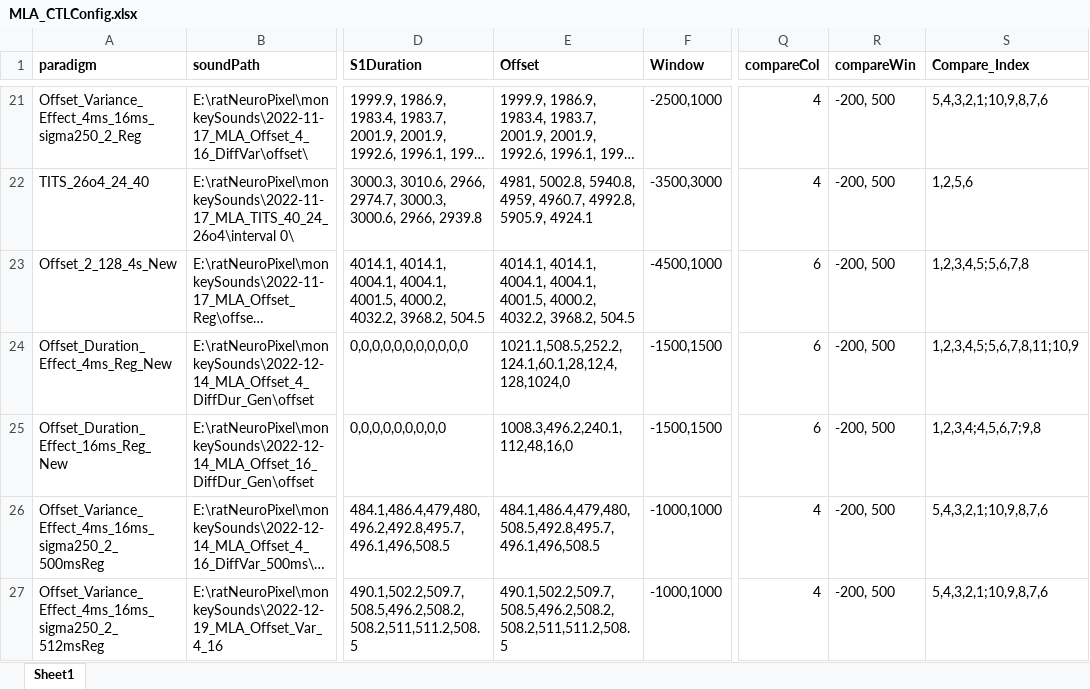
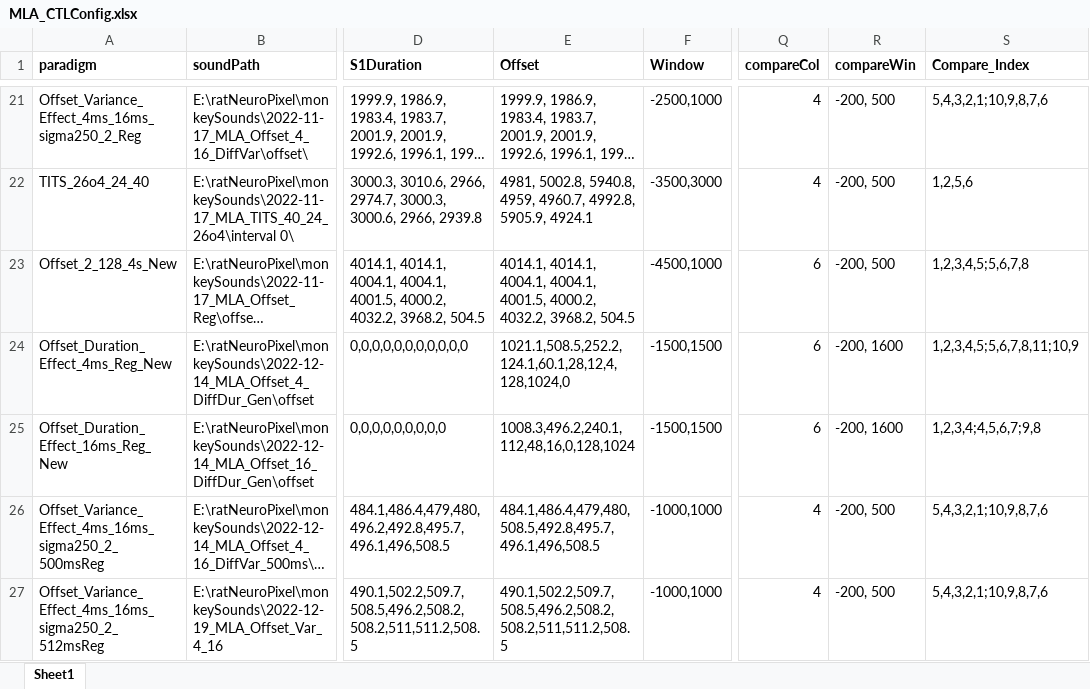
Before and after one commit to springZJU/MultiChanProcess, an Excel workbook: config/MLA_CTLConfig.xlsx, sheet Sheet1, drawn as a sheet; only a part is shown, gaps mark what is left out; long unchanged cells end in …; values as stored, in another font and other column widths than the file's, no borders; the diff names each change by its address in the sheet, - before the commit and + after, or states it on an @@ line.

```diff
--- a/config/MLA_CTLConfig.xlsx (sheet Sheet1)
+++ b/config/MLA_CTLConfig.xlsx (sheet Sheet1)
-R24:R25 (compareWin): -200, 500
+R24:R25 (compareWin): -200, 1600
-E25 (Offset): 1008.3,496.2,240.1,112,48,16,0
+E25 (Offset): 1008.3,496.2,240.1,112,48,16,0,128,1024
```
Also changed, not shown: corelDraw/MLA_DDZ_NeuronSelect.xlsx, utils/MLA_New_DDZ_Recording.xlsx, 42 other files.
